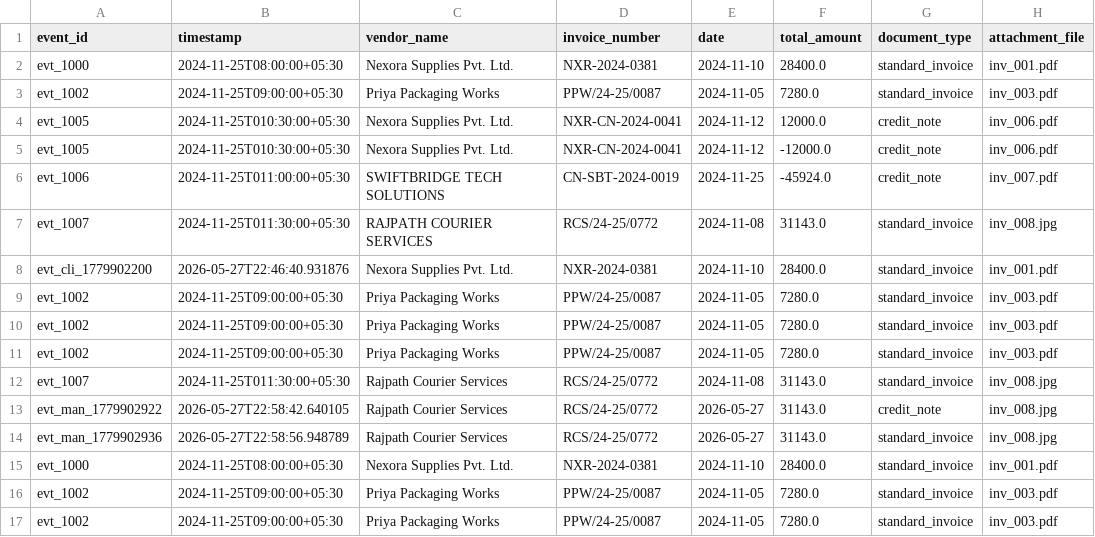
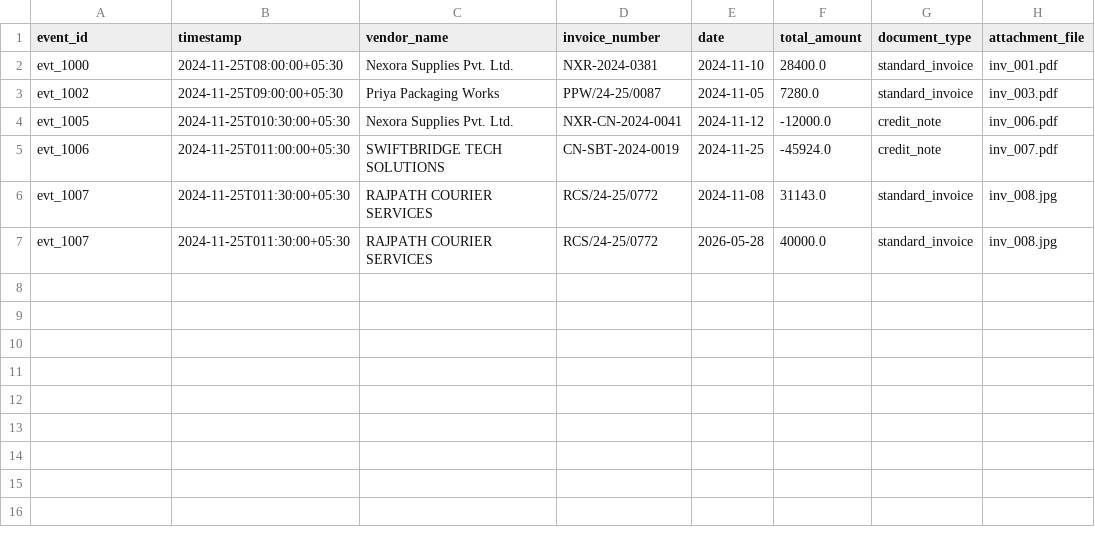
Before and after one commit to Vinay-Hattikal/AI_invoice_agent, a CSV file: sample_output/processed_invoices.csv, drawn as a sheet.

Commit message:
Final AI document automation pipeline submission

```diff
--- a/sample_output/processed_invoices.csv
+++ b/sample_output/processed_invoices.csv
@@ -3,3 +3,2 @@ evt_1000,2024-11-25T08:00:00+05:30,Nexora Supplies Pvt. Ltd.,NXR-2024-0381,2024-
 evt_1002,2024-11-25T09:00:00+05:30,Priya Packaging Works,PPW/24-25/0087,2024-11-05,7280.0,standard_invoice,inv_003.pdf
-evt_1005,2024-11-25T010:30:00+05:30,Nexora Supplies Pvt. Ltd.,NXR-CN-2024-0041,2024-11-12,12000.0,credit_note,inv_006.pdf
 evt_1005,2024-11-25T010:30:00+05:30,Nexora Supplies Pvt. Ltd.,NXR-CN-2024-0041,2024-11-12,-12000.0,credit_note,inv_006.pdf
@@ -7,11 +6,2 @@ evt_1006,2024-11-25T011:00:00+05:30,SWIFTBRIDGE TECH SOLUTIONS,CN-SBT-2024-0019,
 evt_1007,2024-11-25T011:30:00+05:30,RAJPATH COURIER SERVICES,RCS/24-25/0772,2024-11-08,31143.0,standard_invoice,inv_008.jpg
-evt_cli_1779902200,2026-05-27T22:46:40.931876,Nexora Supplies Pvt. Ltd.,NXR-2024-0381,2024-11-10,28400.0,standard_invoice,inv_001.pdf
-evt_1002,2024-11-25T09:00:00+05:30,Priya Packaging Works,PPW/24-25/0087,2024-11-05,7280.0,standard_invoice,inv_003.pdf
-evt_1002,2024-11-25T09:00:00+05:30,Priya Packaging Works,PPW/24-25/0087,2024-11-05,7280.0,standard_invoice,inv_003.pdf
-evt_1002,2024-11-25T09:00:00+05:30,Priya Packaging Works,PPW/24-25/0087,2024-11-05,7280.0,standard_invoice,inv_003.pdf
-evt_1007,2024-11-25T011:30:00+05:30,Rajpath Courier Services,RCS/24-25/0772,2024-11-08,31143.0,standard_invoice,inv_008.jpg
-evt_man_1779902922,2026-05-27T22:58:42.640105,Rajpath Courier Services,RCS/24-25/0772,2026-05-27,31143.0,credit_note,inv_008.jpg
-evt_man_1779902936,2026-05-27T22:58:56.948789,Rajpath Courier Services,RCS/24-25/0772,2026-05-27,31143.0,standard_invoice,inv_008.jpg
-evt_1000,2024-11-25T08:00:00+05:30,Nexora Supplies Pvt. Ltd.,NXR-2024-0381,2024-11-10,28400.0,standard_invoice,inv_001.pdf
-evt_1002,2024-11-25T09:00:00+05:30,Priya Packaging Works,PPW/24-25/0087,2024-11-05,7280.0,standard_invoice,inv_003.pdf
-evt_1002,2024-11-25T09:00:00+05:30,Priya Packaging Works,PPW/24-25/0087,2024-11-05,7280.0,standard_invoice,inv_003.pdf
+evt_1007,2024-11-25T011:30:00+05:30,RAJPATH COURIER SERVICES,RCS/24-25/0772,2026-05-28,40000.0,standard_invoice,inv_008.jpg
```
Also changed, not shown: 20 other files.
